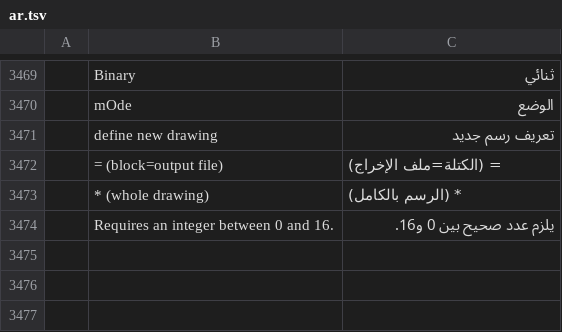
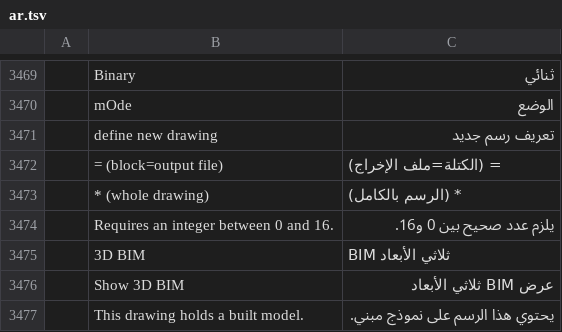
Before and after one commit to AICodeForgedev/cadaddy, a TSV file: crates/ui-egui/src/i18n/ar.tsv, drawn as a sheet; only a part is shown, gaps mark what is left out; the diff names each change by its address in the sheet, - before the commit and + after, or states it on an @@ line.

```diff
--- a/crates/ui-egui/src/i18n/ar.tsv
+++ b/crates/ui-egui/src/i18n/ar.tsv
+row 3475:  | 3D BIM | BIM ثلاثي الأبعاد
+row 3476:  | Show 3D BIM | عرض BIM ثلاثي الأبعاد
+row 3477:  | This drawing holds a built model. | يحتوي هذا الرسم على نموذج مبني.
```
Also changed, not shown: crates/ui-egui/src/i18n/de.tsv, crates/ui-egui/src/i18n/fr.tsv, 23 other files.
